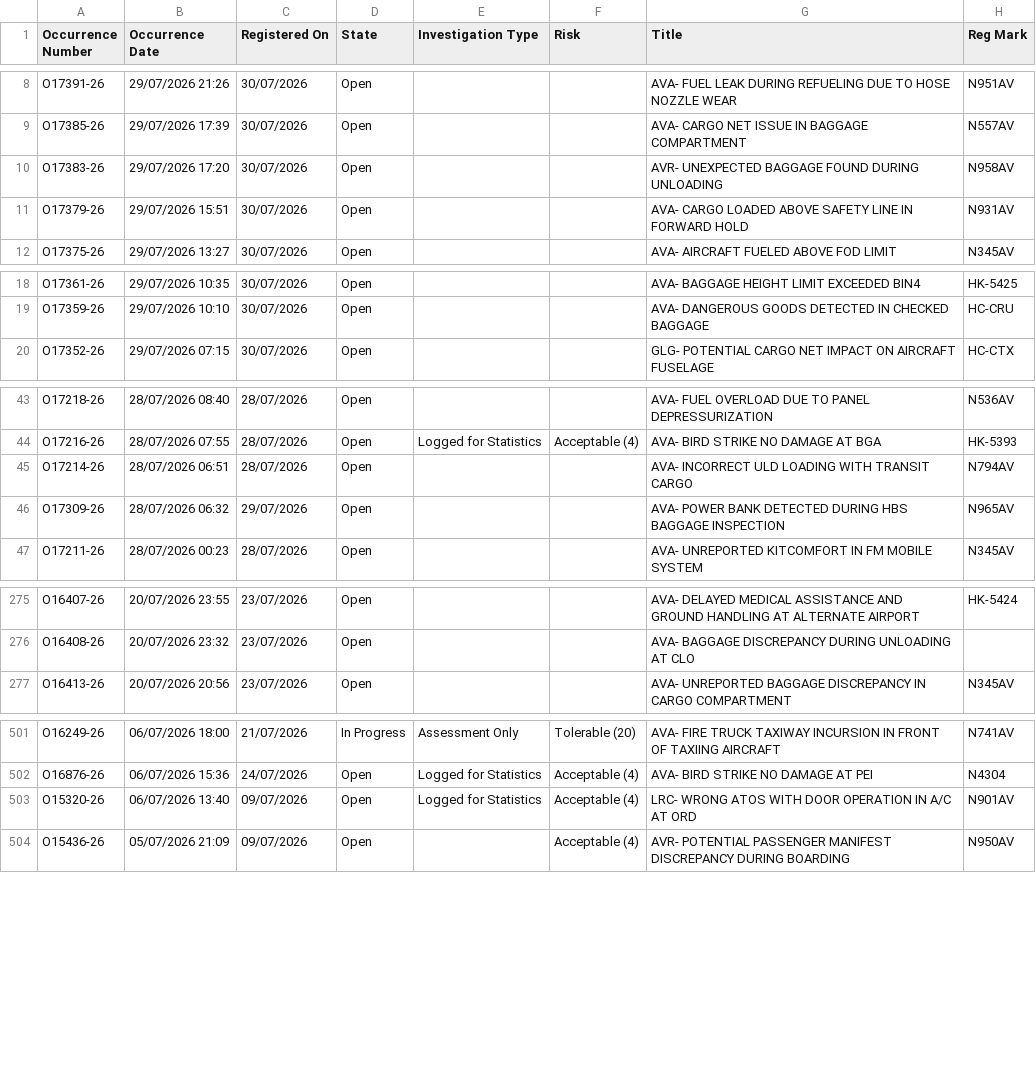
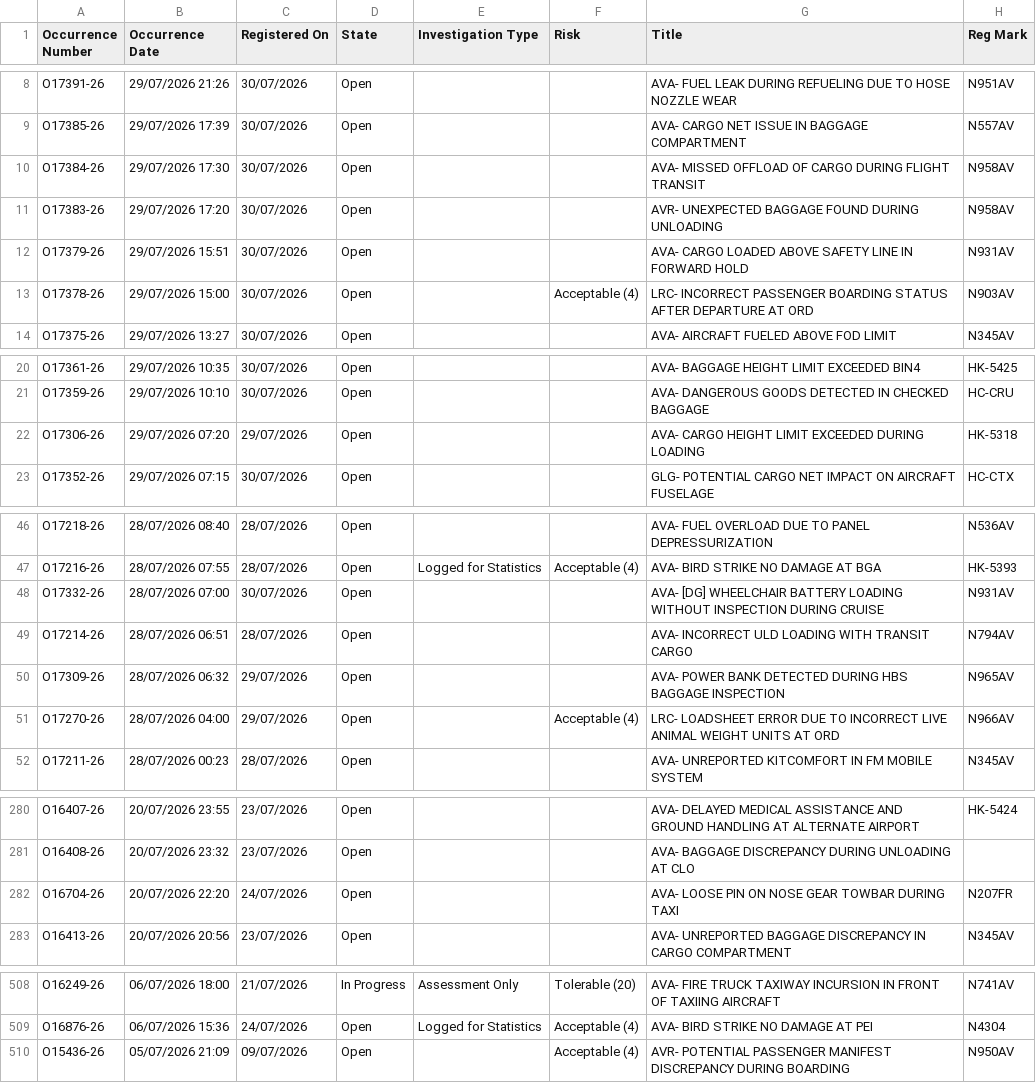
Before and after one commit to luibernip/segops, a CSV file: bitacora_grh.csv, drawn as a sheet; only a part is shown, gaps mark what is left out; the diff covers the shown part only.

```diff
--- a/bitacora_grh.csv
+++ b/bitacora_grh.csv
@@ -9,4 +9,6 @@ O17391-26,29/07/2026 21:26,30/07/2026,Open,,,AVA- FUEL LEAK DURING REFUELING DUE
 O17385-26,29/07/2026 17:39,30/07/2026,Open,,,AVA- CARGO NET ISSUE IN BAGGAGE COMPARTMENT,N557AV
+O17384-26,29/07/2026 17:30,30/07/2026,Open,,,AVA- MISSED OFFLOAD OF CARGO DURING FLIGHT TRANSIT,N958AV
 O17383-26,29/07/2026 17:20,30/07/2026,Open,,,AVR- UNEXPECTED BAGGAGE FOUND DURING UNLOADING,N958AV
 O17379-26,29/07/2026 15:51,30/07/2026,Open,,,AVA- CARGO LOADED ABOVE SAFETY LINE IN FORWARD HOLD,N931AV
+O17378-26,29/07/2026 15:00,30/07/2026,Open,,Acceptable (4),LRC- INCORRECT PASSENGER BOARDING STATUS AFTER DEPARTURE AT ORD,N903AV
 O17375-26,29/07/2026 13:27,30/07/2026,Open,,,AVA- AIRCRAFT FUELED ABOVE FOD LIMIT,N345AV
@@ -19,2 +21,3 @@ O17361-26,29/07/2026 10:35,30/07/2026,Open,,,AVA- BAGGAGE HEIGHT LIMIT EXCEEDED
 O17359-26,29/07/2026 10:10,30/07/2026,Open,,,AVA- DANGEROUS GOODS DETECTED IN CHECKED BAGGAGE,HC-CRU
+O17306-26,29/07/2026 07:20,29/07/2026,Open,,,AVA- CARGO HEIGHT LIMIT EXCEEDED DURING LOADING,HK-5318
 O17352-26,29/07/2026 07:15,30/07/2026,Open,,,GLG- POTENTIAL CARGO NET IMPACT ON AIRCRAFT FUSELAGE,HC-CTX
@@ -44,4 +47,6 @@ O17218-26,28/07/2026 08:40,28/07/2026,Open,,,AVA- FUEL OVERLOAD DUE TO PANEL DEP
 O17216-26,28/07/2026 07:55,28/07/2026,Open,Logged for Statistics,Acceptable (4),AVA- BIRD STRIKE NO DAMAGE AT BGA,HK-5393
+O17332-26,28/07/2026 07:00,30/07/2026,Open,,,AVA- [DG] WHEELCHAIR BATTERY LOADING WITHOUT INSPECTION DURING CRUISE,N931AV
 O17214-26,28/07/2026 06:51,28/07/2026,Open,,,AVA- INCORRECT ULD LOADING WITH TRANSIT CARGO,N794AV
 O17309-26,28/07/2026 06:32,29/07/2026,Open,,,AVA- POWER BANK DETECTED DURING HBS BAGGAGE INSPECTION,N965AV
+O17270-26,28/07/2026 04:00,29/07/2026,Open,,Acceptable (4),LRC- LOADSHEET ERROR DUE TO INCORRECT LIVE ANIMAL WEIGHT UNITS AT ORD,N966AV
 O17211-26,28/07/2026 00:23,28/07/2026,Open,,,AVA- UNREPORTED KITCOMFORT IN FM MOBILE SYSTEM,N345AV
@@ -276,2 +281,3 @@ O16407-26,20/07/2026 23:55,23/07/2026,Open,,,AVA- DELAYED MEDICAL ASSISTANCE AND
 O16408-26,20/07/2026 23:32,23/07/2026,Open,,,AVA- BAGGAGE DISCREPANCY DURING UNLOADING AT CLO,
+O16704-26,20/07/2026 22:20,24/07/2026,Open,,,AVA- LOOSE PIN ON NOSE GEAR TOWBAR DURING TAXI,N207FR
 O16413-26,20/07/2026 20:56,23/07/2026,Open,,,AVA- UNREPORTED BAGGAGE DISCREPANCY IN CARGO COMPARTMENT,N345AV
@@ -502,3 +509,2 @@ O16249-26,06/07/2026 18:00,21/07/2026,In Progress,Assessment Only,Tolerable (20)
 O16876-26,06/07/2026 15:36,24/07/2026,Open,Logged for Statistics,Acceptable (4),AVA- BIRD STRIKE NO DAMAGE AT PEI,N4304
-O15320-26,06/07/2026 13:40,09/07/2026,Open,Logged for Statistics,Acceptable (4),LRC- WRONG ATOS WITH DOOR OPERATION IN A/C AT ORD,N901AV
 O15436-26,05/07/2026 21:09,09/07/2026,Open,,Acceptable (4),AVR- POTENTIAL PASSENGER MANIFEST DISCREPANCY DURING BOARDING,N950AV
```
Also changed, not shown: 1 added row and 4 edited cells elsewhere in this file, bitacora_cbn.csv, bitacora_cbn_real.csv, 3 other files.
